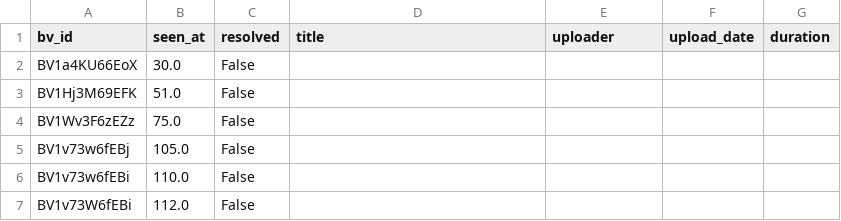
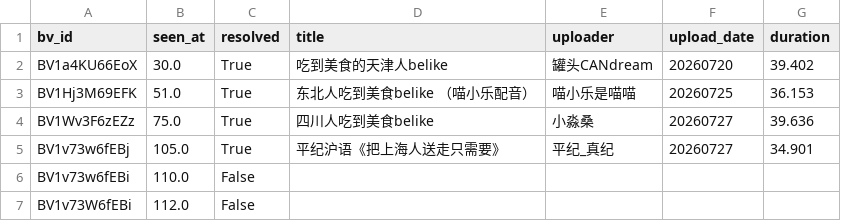
Before and after one commit to CyberMemoir/cyber-memoir, a CSV file: evals/feasibility/BV1vwG369EkM.derivatives.csv, drawn as a sheet.

```diff
--- a/evals/feasibility/BV1vwG369EkM.derivatives.csv
+++ b/evals/feasibility/BV1vwG369EkM.derivatives.csv
@@ -1,6 +1,6 @@
 bv_id,seen_at,resolved,title,uploader,upload_date,duration
-BV1a4KU66EoX,30.0,False,,,,
-BV1Hj3M69EFK,51.0,False,,,,
-BV1Wv3F6zEZz,75.0,False,,,,
-BV1v73w6fEBj,105.0,False,,,,
+BV1a4KU66EoX,30.0,True,吃到美食的天津人belike,罐头CANdream,20260720,39.402
+BV1Hj3M69EFK,51.0,True,东北人吃到美食belike （喵小乐配音）,喵小乐是喵喵,20260725,36.153
+BV1Wv3F6zEZz,75.0,True,四川人吃到美食belike,小淼桑,20260727,39.636
+BV1v73w6fEBj,105.0,True,平纪沪语《把上海人送走只需要》,平纪_真纪,20260727,34.901
 BV1v73w6fEBi,110.0,False,,,,
```
Also changed, not shown: evals/feasibility/BV1Xsuc67E8r.derivatives.csv, 6 other files.
